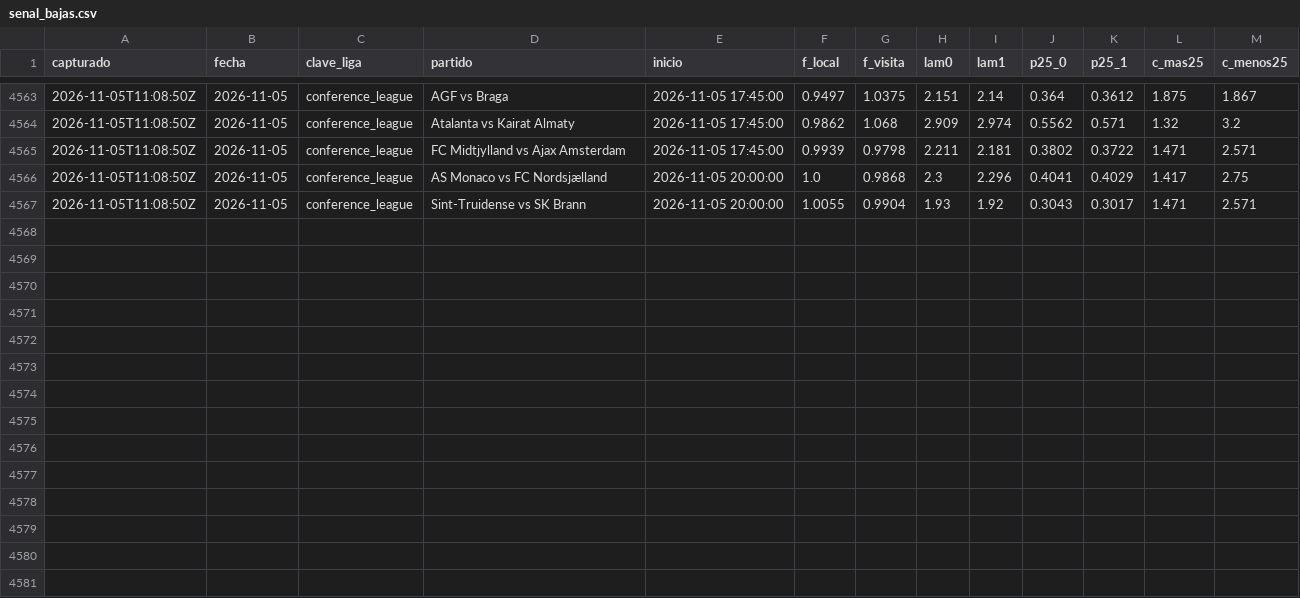
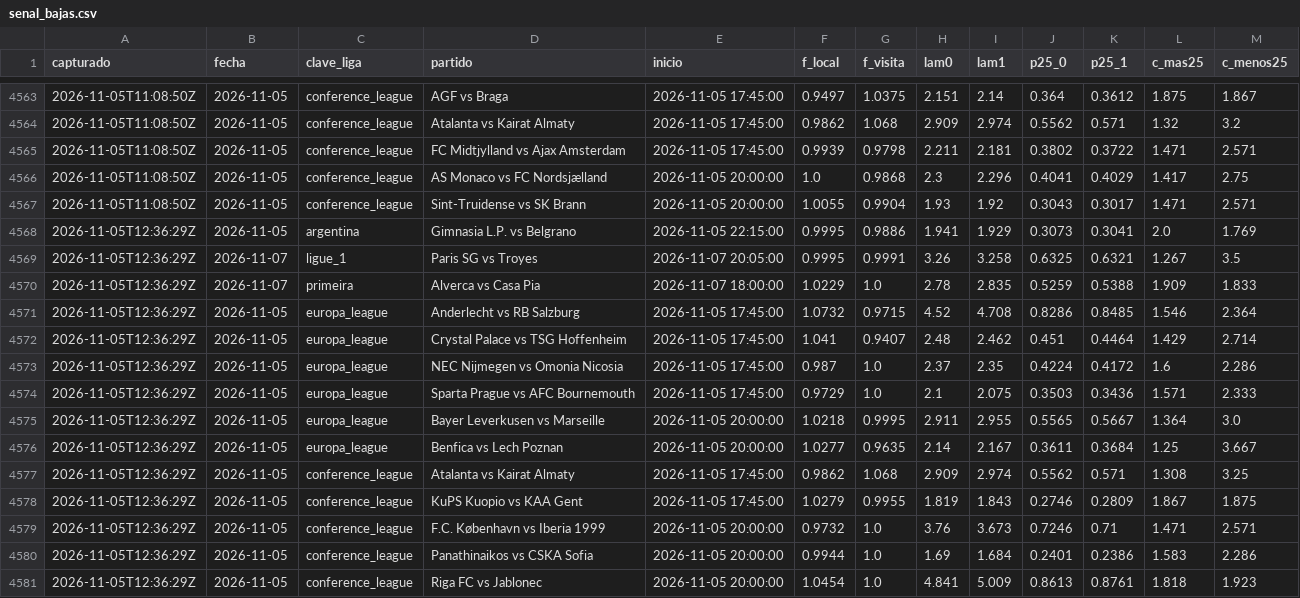
Before and after one commit to HectorMontiel/sharpicks, a CSV file: senal_bajas.csv, drawn as a sheet; only a part is shown, gaps mark what is left out; the diff names each change by its address in the sheet, - before the commit and + after, or states it on an @@ line.

```diff
--- a/senal_bajas.csv
+++ b/senal_bajas.csv
+row 4568: 2026-11-05T12:36:29Z | 2026-11-05 | argentina | Gimnasia L.P. vs Belgrano | 2026-11-05 22:15:00 | 0.9995 | 0.9886 | 1.941 | 1.929 | 0.3073 | 0.3041 | 2.0 | 1.769
+row 4569: 2026-11-05T12:36:29Z | 2026-11-07 | ligue_1 | Paris SG vs Troyes | 2026-11-07 20:05:00 | 0.9995 | 0.9991 | 3.26 | 3.258 | 0.6325 | 0.6321 | 1.267 | 3.5
+row 4570: 2026-11-05T12:36:29Z | 2026-11-07 | primeira | Alverca vs Casa Pia | 2026-11-07 18:00:00 | 1.0229 | 1.0 | 2.78 | 2.835 | 0.5259 | 0.5388 | 1.909 | 1.833
+row 4571: 2026-11-05T12:36:29Z | 2026-11-05 | europa_league | Anderlecht vs RB Salzburg | 2026-11-05 17:45:00 | 1.0732 | 0.9715 | 4.52 | 4.708 | 0.8286 | 0.8485 | 1.546 | 2.364
+row 4572: 2026-11-05T12:36:29Z | 2026-11-05 | europa_league | Crystal Palace vs TSG Hoffenheim | 2026-11-05 17:45:00 | 1.041 | 0.9407 | 2.48 | 2.462 | 0.451 | 0.4464 | 1.429 | 2.714
+row 4573: 2026-11-05T12:36:29Z | 2026-11-05 | europa_league | NEC Nijmegen vs Omonia Nicosia | 2026-11-05 17:45:00 | 0.987 | 1.0 | 2.37 | 2.35 | 0.4224 | 0.4172 | 1.6 | 2.286
+row 4574: 2026-11-05T12:36:29Z | 2026-11-05 | europa_league | Sparta Prague vs AFC Bournemouth | 2026-11-05 17:45:00 | 0.9729 | 1.0 | 2.1 | 2.075 | 0.3503 | 0.3436 | 1.571 | 2.333
+row 4575: 2026-11-05T12:36:29Z | 2026-11-05 | europa_league | Bayer Leverkusen vs Marseille | 2026-11-05 20:00:00 | 1.0218 | 0.9995 | 2.911 | 2.955 | 0.5565 | 0.5667 | 1.364 | 3.0
+row 4576: 2026-11-05T12:36:29Z | 2026-11-05 | europa_league | Benfica vs Lech Poznan | 2026-11-05 20:00:00 | 1.0277 | 0.9635 | 2.14 | 2.167 | 0.3611 | 0.3684 | 1.25 | 3.667
+row 4577: 2026-11-05T12:36:29Z | 2026-11-05 | conference_league | Atalanta vs Kairat Almaty | 2026-11-05 17:45:00 | 0.9862 | 1.068 | 2.909 | 2.974 | 0.5562 | 0.571 | 1.308 | 3.25
+row 4578: 2026-11-05T12:36:29Z | 2026-11-05 | conference_league | KuPS Kuopio vs KAA Gent | 2026-11-05 17:45:00 | 1.0279 | 0.9955 | 1.819 | 1.843 | 0.2746 | 0.2809 | 1.867 | 1.875
+row 4579: 2026-11-05T12:36:29Z | 2026-11-05 | conference_league | F.C. København vs Iberia 1999 | 2026-11-05 20:00:00 | 0.9732 | 1.0 | 3.76 | 3.673 | 0.7246 | 0.71 | 1.471 | 2.571
+row 4580: 2026-11-05T12:36:29Z | 2026-11-05 | conference_league | Panathinaikos vs CSKA Sofia | 2026-11-05 20:00:00 | 0.9944 | 1.0 | 1.69 | 1.684 | 0.2401 | 0.2386 | 1.583 | 2.286
+row 4581: 2026-11-05T12:36:29Z | 2026-11-05 | conference_league | Riga FC vs Jablonec | 2026-11-05 20:00:00 | 1.0454 | 1.0 | 4.841 | 5.009 | 0.8613 | 0.8761 | 1.818 | 1.923
```
Also changed, not shown: analisis_seguimiento.csv, arriesgadas_seguimiento.csv, 21 other files.
